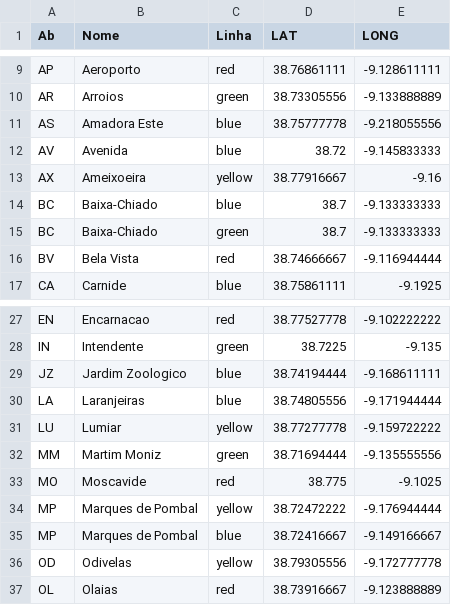
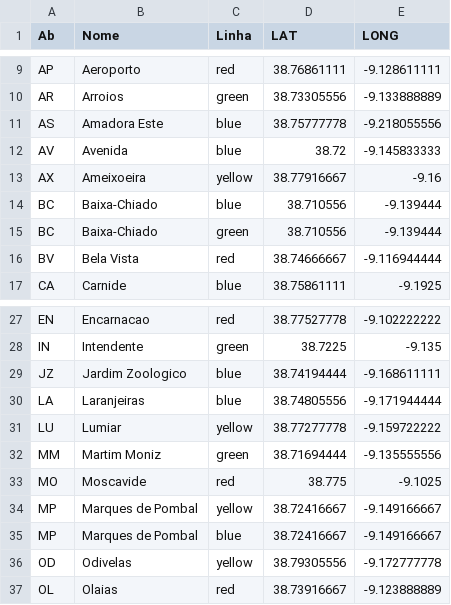
Before and after one commit to AnaMariaAnaMaria/Coursera_Capstone, a CSV file: MetroLx.csv, drawn as a sheet; only a part is shown, gaps mark what is left out.

Commit message:
Lisbon Metro Stations CSV

```diff
--- a/MetroLx.csv
+++ b/MetroLx.csv
@@ -13,4 +13,4 @@ AV,Avenida,blue,38.72,-9.145833333
 AX,Ameixoeira,yellow,38.77916667,-9.16
-BC,Baixa-Chiado,blue,38.7,-9.133333333
-BC,Baixa-Chiado,green,38.7,-9.133333333
+BC,Baixa-Chiado,blue,38.710556,-9.139444
+BC,Baixa-Chiado,green,38.710556,-9.139444
 BV,Bela Vista,red,38.74666667,-9.116944444
@@ -33,3 +33,3 @@ MM,Martim Moniz,green,38.71694444,-9.135555556
 MO,Moscavide,red,38.775,-9.1025
-MP,Marques de Pombal,yellow,38.72472222,-9.176944444
+MP,Marques de Pombal,yellow,38.72416667,-9.149166667
 MP,Marques de Pombal,blue,38.72416667,-9.149166667
```
